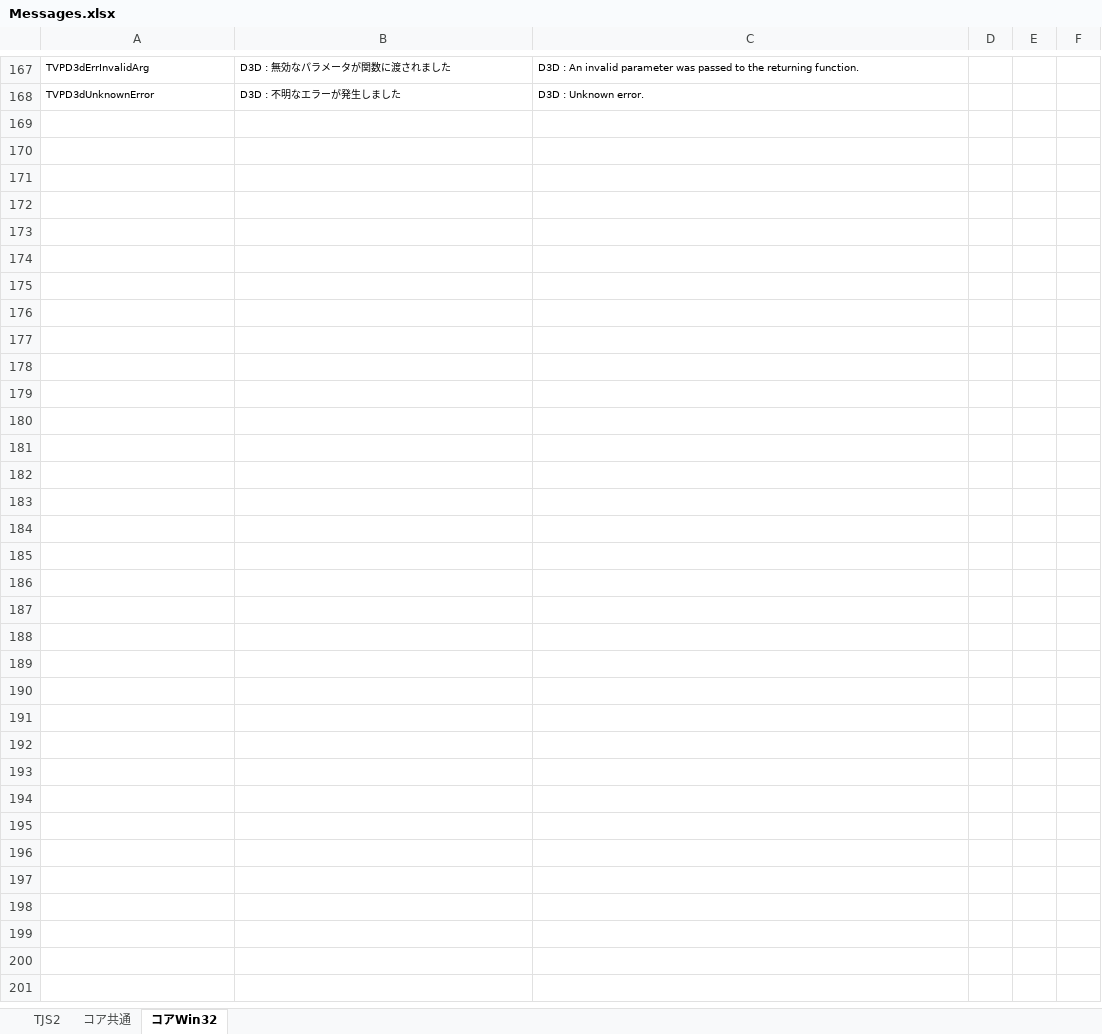
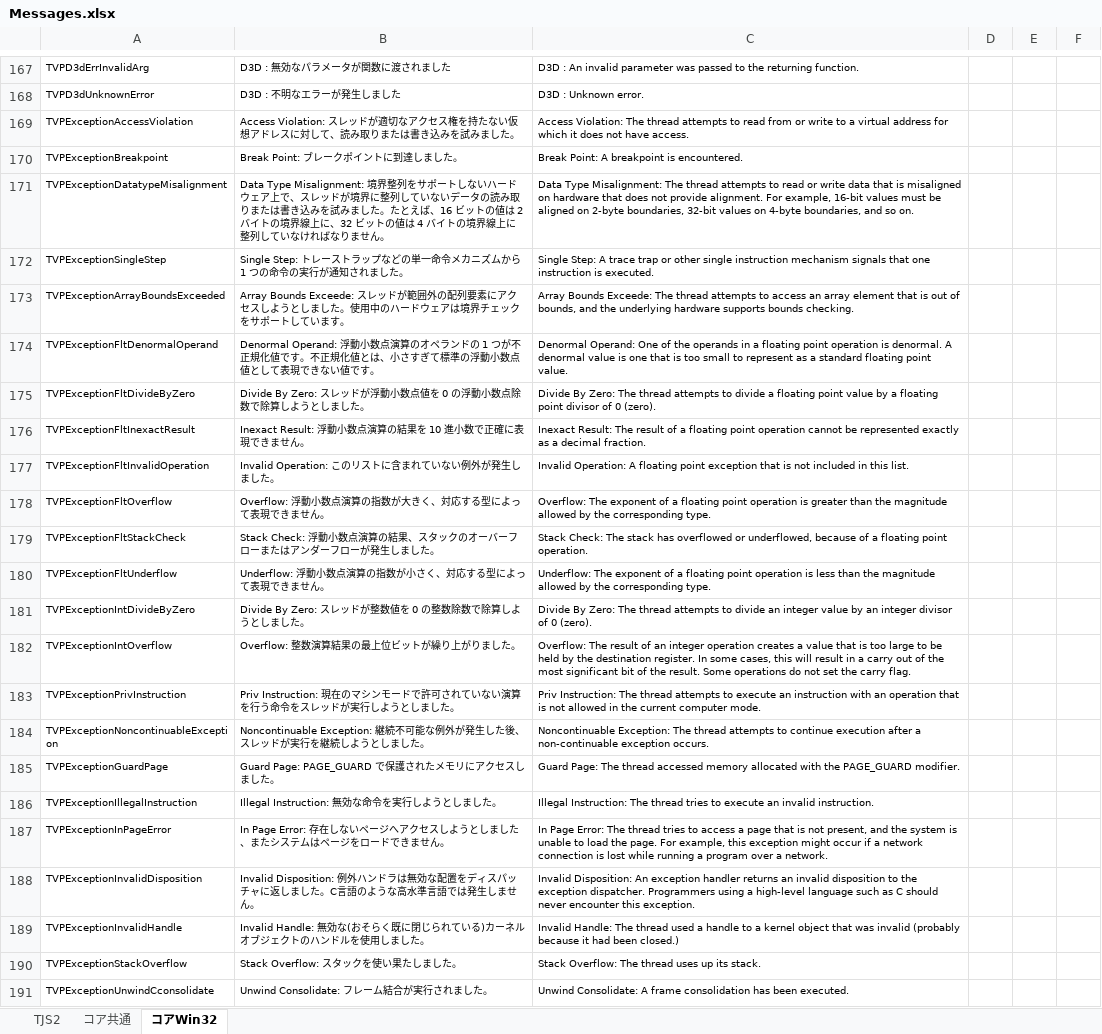
Before and after one commit to krkrz/krkrz, an Excel workbook: src/core/msg/text/Messages.xlsx, sheet コアWin32, drawn as a sheet; only a part is shown, gaps mark what is left out; values as stored, in another font and other column widths than the file's, no borders; the diff names each change by its address in the sheet, - before the commit and + after, or states it on an @@ line.

```diff
--- a/src/core/msg/text/Messages.xlsx (sheet コアWin32)
+++ b/src/core/msg/text/Messages.xlsx (sheet コアWin32)
+row 169: TVPExceptionAccessViolation | Access Violation: スレッドが適切なアクセス権を持たない仮想アドレスに対して、読み取りまたは書き込みを試みました。 | Access Violation: The thread attempts to read from or write to a virtual address for which it does not have access.
+row 170: TVPExceptionBreakpoint | Break Point: ブレークポイントに到達しました。 | Break Point: A breakpoint is encountered.
+row 171: TVPExceptionDatatypeMisalignment | Data Type Misalignment: 境界整列をサポートしないハードウェア上で、スレッドが境界に整列していないデータの読み取りまたは書き込みを試みました。たとえば、16 ビットの値は 2 バイトの境界線上に、32 ビットの値は 4 バイトの境界線上に整列していなければなりません。 | Data Type Misalignment: The thread attempts to read or write data that is misaligned on hardware that does not provide alignment. For example, 16-bit values must be aligned on 2-byte boundaries, 32-bit values on 4-byte boundaries, and so on.
+row 172: TVPExceptionSingleStep | Single Step: トレーストラップなどの単一命令メカニズムから 1 つの命令の実行が通知されました。 | Single Step: A trace trap or other single instruction mechanism signals that one instruction is executed.
+row 173: TVPExceptionArrayBoundsExceeded | Array Bounds Exceede: スレッドが範囲外の配列要素にアクセスしようとしました。使用中のハードウェアは境界チェックをサポートしています。 | Array Bounds Exceede: The thread attempts to access an array element that is out of bounds, and the underlying hardware supports bounds checking.
+row 174: TVPExceptionFltDenormalOperand | Denormal Operand: 浮動小数点演算のオペランドの 1 つが不正規化値です。不正規化値とは、小さすぎて標準の浮動小数点値として表現できない値です。 | Denormal Operand: One of the operands in a floating point operation is denormal. A denormal value is one that is too small to represent as a standard floating point value.
+row 175: TVPExceptionFltDivideByZero | Divide By Zero: スレッドが浮動小数点値を 0 の浮動小数点除数で除算しようとしました。 | Divide By Zero: The thread attempts to divide a floating point value by a floating point divisor of 0 (zero).
+row 176: TVPExceptionFltInexactResult | Inexact Result: 浮動小数点演算の結果を 10 進小数で正確に表現できません。 | Inexact Result: The result of a floating point operation cannot be represented exactly as a decimal fraction.
+row 177: TVPExceptionFltInvalidOperation | Invalid Operation: このリストに含まれていない例外が発生しました。 | Invalid Operation: A floating point exception that is not included in this list.
+row 178: TVPExceptionFltOverflow | Overflow: 浮動小数点演算の指数が大きく、対応する型によって表現できません。 | Overflow: The exponent of a floating point operation is greater than the magnitude allowed by the corresponding type.
+row 179: TVPExceptionFltStackCheck | Stack Check: 浮動小数点演算の結果、スタックのオーバーフローまたはアンダーフローが発生しました。 | Stack Check: The stack has overflowed or underflowed, because of a floating point operation.
+row 180: TVPExceptionFltUnderflow | Underflow: 浮動小数点演算の指数が小さく、対応する型によって表現できません。 | Underflow: The exponent of a floating point operation is less than the magnitude allowed by the corresponding type.
+row 181: TVPExceptionIntDivideByZero | Divide By Zero: スレッドが整数値を 0 の整数除数で除算しようとしました。 | Divide By Zero: The thread attempts to divide an integer value by an integer divisor of 0 (zero).
+row 182: TVPExceptionIntOverflow | Overflow: 整数演算結果の最上位ビットが繰り上がりました。 | Overflow: The result of an integer operation creates a value that is too large to be held by the destination register. In some cases, this will result in a carry out of the most significant bit of the result. Some operations do not set the carry flag.
+row 183: TVPExceptionPrivInstruction | Priv Instruction: 現在のマシンモードで許可されていない演算を行う命令をスレッドが実行しようとしました。 | Priv Instruction: The thread attempts to execute an instruction with an operation that is not allowed in the current computer mode.
+row 184: TVPExceptionNoncontinuableException | Noncontinuable Exception: 継続不可能な例外が発生した後、スレッドが実行を継続しようとしました。 | Noncontinuable Exception: The thread attempts to continue execution after a non-continuable exception occurs.
+row 185: TVPExceptionGuardPage | Guard Page: PAGE_GUARD で保護されたメモリにアクセスしました。 | Guard Page: The thread accessed memory allocated with the PAGE_GUARD modifier.
+row 186: TVPExceptionIllegalInstruction | Illegal Instruction: 無効な命令を実行しようとしました。 | Illegal Instruction: The thread tries to execute an invalid instruction.
+row 187: TVPExceptionInPageError | In Page Error: 存在しないページへアクセスしようとしました、またシステムはページをロードできません。 | In Page Error: The thread tries to access a page that is not present, and the system is unable to load the page. For example, this exception might occur if a network connection is lost while running a program over a network.
+row 188: TVPExceptionInvalidDisposition | Invalid Disposition: 例外ハンドラは無効な配置をディスパッチャに返しました。C言語のような高水準言語では発生しません。 | Invalid Disposition: An exception handler returns an invalid disposition to the exception dispatcher. Programmers using a high-level language such as C should never encounter this exception.
+row 189: TVPExceptionInvalidHandle | Invalid Handle: 無効な(おそらく既に閉じられている)カーネルオブジェクトのハンドルを使用しました。 | Invalid Handle: The thread used a handle to a kernel object that was invalid (probably because it had been closed.)
+row 190: TVPExceptionStackOverflow | Stack Overflow: スタックを使い果たしました。 | Stack Overflow: The thread uses up its stack.
+row 191: TVPExceptionUnwindCconsolidate | Unwind Consolidate: フレーム結合が実行されました。 | Unwind Consolidate: A frame consolidation has been executed.
```
Also changed, not shown: 6 other files.
